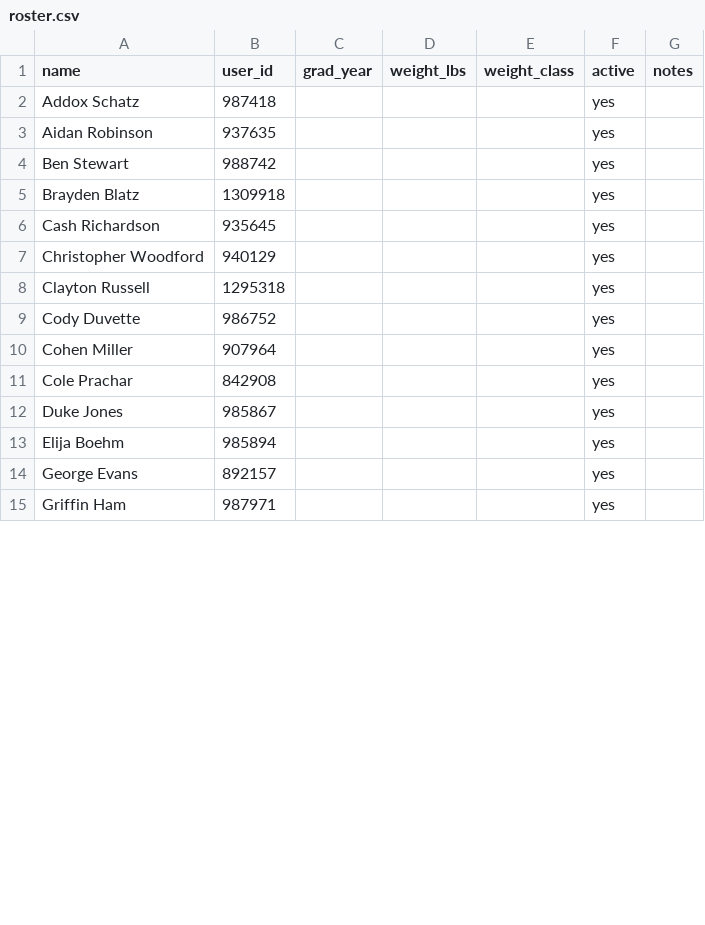
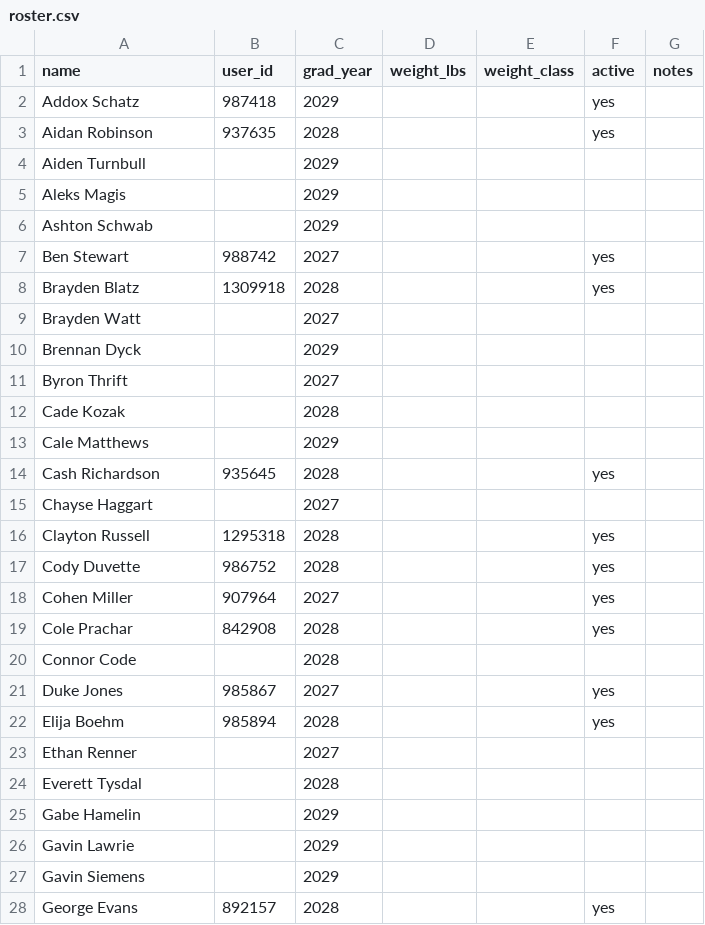
Before and after one commit to WildcatsBaseball/WildcatsBlast, a CSV file: data/roster.csv, drawn as a sheet; only a part is shown; the diff covers the shown part only.

Commit message:
Add files via upload

```diff
--- a/data/roster.csv
+++ b/data/roster.csv
@@ -1,15 +1,28 @@
 name,user_id,grad_year,weight_lbs,weight_class,active,notes
-Addox Schatz,987418,,,,yes,
-Aidan Robinson,937635,,,,yes,
-Ben Stewart,988742,,,,yes,
-Brayden Blatz,1309918,,,,yes,
-Cash Richardson,935645,,,,yes,
-Christopher Woodford,940129,,,,yes,
-Clayton Russell,1295318,,,,yes,
-Cody Duvette,986752,,,,yes,
-Cohen Miller,907964,,,,yes,
-Cole Prachar,842908,,,,yes,
-Duke Jones,985867,,,,yes,
-Elija Boehm,985894,,,,yes,
-George Evans,892157,,,,yes,
-Griffin Ham,987971,,,,yes,
+Addox Schatz,987418,2029,,,yes,
+Aidan Robinson,937635,2028,,,yes,
+Aiden Turnbull,,2029,,,,
+Aleks Magis,,2029,,,,
+Ashton Schwab,,2029,,,,
+Ben Stewart,988742,2027,,,yes,
+Brayden Blatz,1309918,2028,,,yes,
+Brayden Watt,,2027,,,,
+Brennan Dyck,,2029,,,,
+Byron Thrift,,2027,,,,
+Cade Kozak,,2028,,,,
+Cale Matthews,,2029,,,,
+Cash Richardson,935645,2028,,,yes,
+Chayse Haggart,,2027,,,,
+Clayton Russell,1295318,2028,,,yes,
+Cody Duvette,986752,2028,,,yes,
+Cohen Miller,907964,2027,,,yes,
+Cole Prachar,842908,2028,,,yes,
+Connor Code,,2028,,,,
+Duke Jones,985867,2027,,,yes,
+Elija Boehm,985894,2028,,,yes,
+Ethan Renner,,2027,,,,
+Everett Tysdal,,2028,,,,
+Gabe Hamelin,,2029,,,,
+Gavin Lawrie,,2029,,,,
+Gavin Siemens,,2029,,,,
+George Evans,892157,2028,,,yes,
```
Also changed, not shown: 22 added rows, 1 removed row and 13 edited cells elsewhere in this file.
